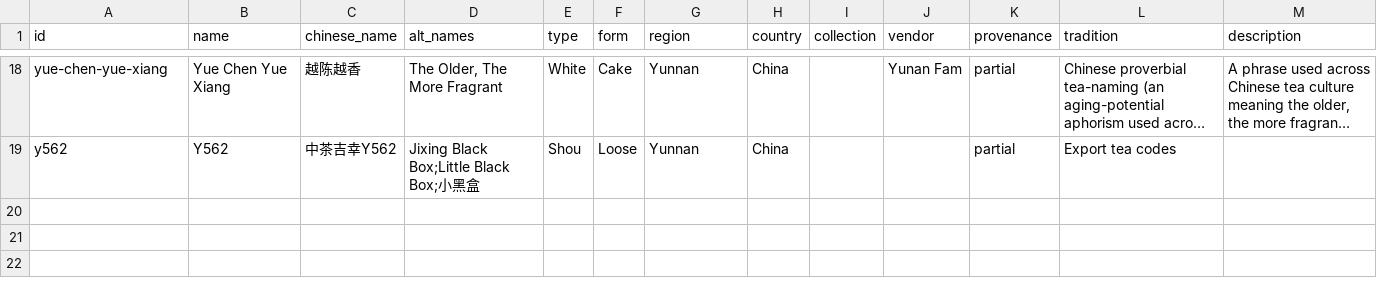
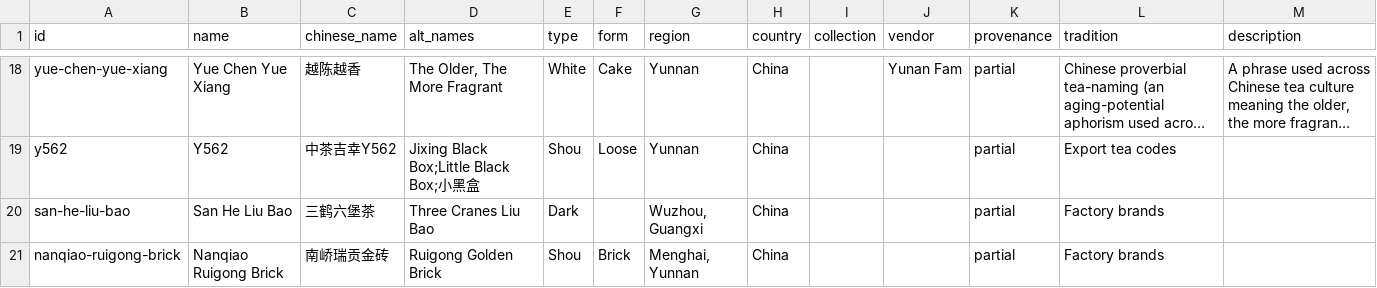
Before and after one commit to storyoftheleaf/teajia, a CSV file: data/tea-wisdom-source/named-teas.csv, drawn as a sheet; only a part is shown, gaps mark what is left out; long unchanged cells end in ….

Commit message:
Publish sourced histories for San He Liu Bao and Nanqiao Ruigong Brick

```diff
--- a/data/tea-wisdom-source/named-teas.csv
+++ b/data/tea-wisdom-source/named-teas.csv
@@ -19 +19,3 @@
 "y562","Y562","中茶吉幸Y562","Jixing Black Box;Little Black Box;小黑盒","Shou","Loose","Yunnan","China","","","partial","Export tea codes",""
+"san-he-liu-bao","San He Liu Bao","三鹤六堡茶","Three Cranes Liu Bao","Dark","","Wuzhou, Guangxi","China","","","partial","Factory brands",""
+"nanqiao-ruigong-brick","Nanqiao Ruigong Brick","南峤瑞贡金砖","Ruigong Golden Brick","Shou","Brick","Menghai, Yunnan","China","","","partial","Factory brands",""
```
Also changed, not shown: 17 other files.
